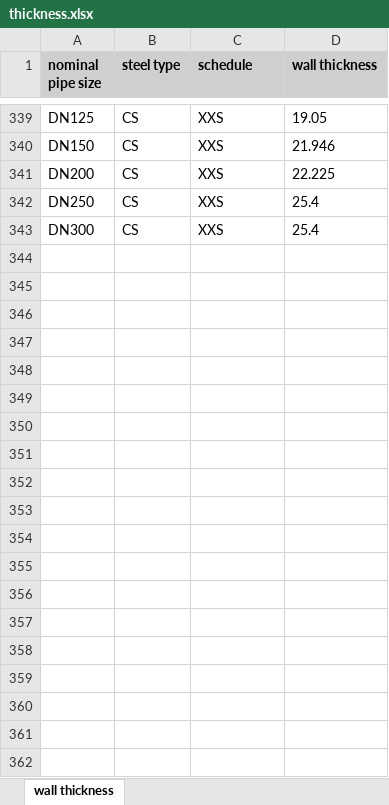
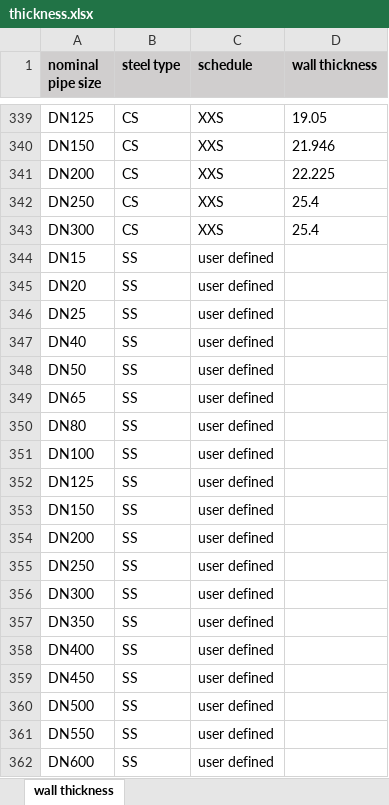
Before and after one commit to alexandr-izmailov/FitForService, an Excel workbook: source_tables/thickness.xlsx, sheet wall thickness, drawn as a sheet; only a part is shown, gaps mark what is left out; values as stored, in another font and other column widths than the file's, no borders; the diff covers the shown part only; the diff names each change by its address in the sheet, - before the commit and + after, or states it on an @@ line.

```diff
--- a/source_tables/thickness.xlsx (sheet wall thickness)
+++ b/source_tables/thickness.xlsx (sheet wall thickness)
+row 344: DN15 | SS | user defined
+row 345: DN20 | SS | user defined
+row 346: DN25 | SS | user defined
+row 347: DN40 | SS | user defined
+row 348: DN50 | SS | user defined
+row 349: DN65 | SS | user defined
+row 350: DN80 | SS | user defined
+row 351: DN100 | SS | user defined
+row 352: DN125 | SS | user defined
+row 353: DN150 | SS | user defined
+row 354: DN200 | SS | user defined
+row 355: DN250 | SS | user defined
+row 356: DN300 | SS | user defined
+row 357: DN350 | SS | user defined
+row 358: DN400 | SS | user defined
+row 359: DN450 | SS | user defined
+row 360: DN500 | SS | user defined
+row 361: DN550 | SS | user defined
+row 362: DN600 | SS | user defined
```
Also changed, not shown: 43 added rows elsewhere in this sheet, source_tables/schedule.xlsx, 1 other file.
